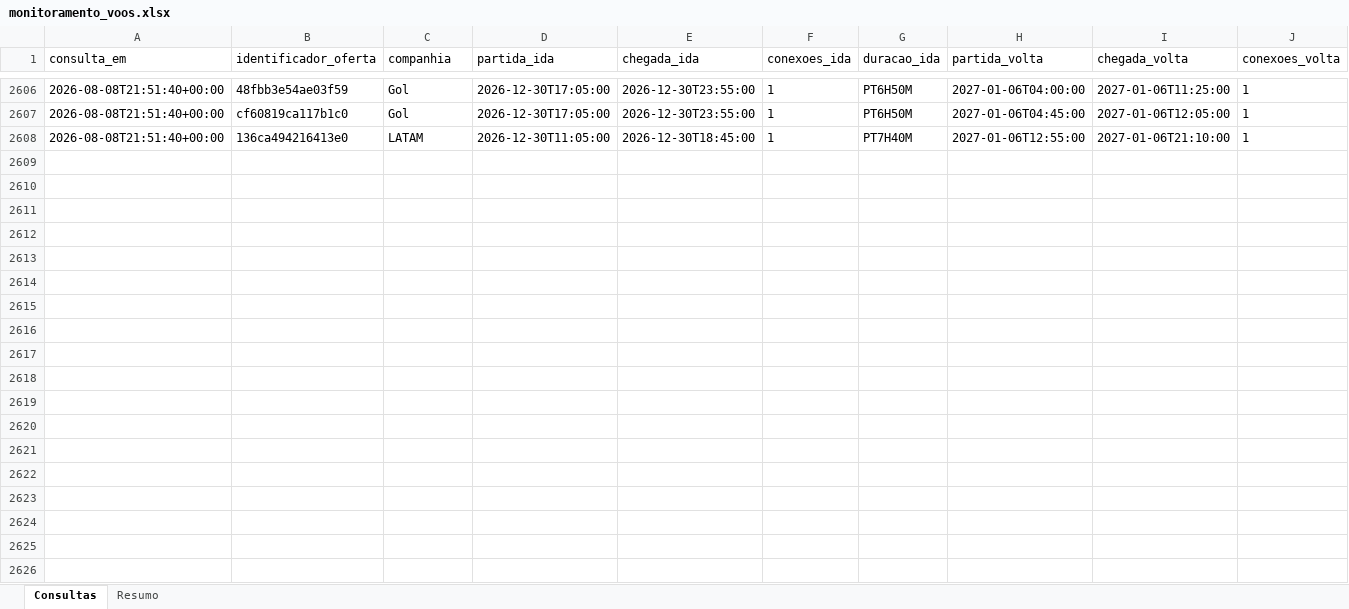
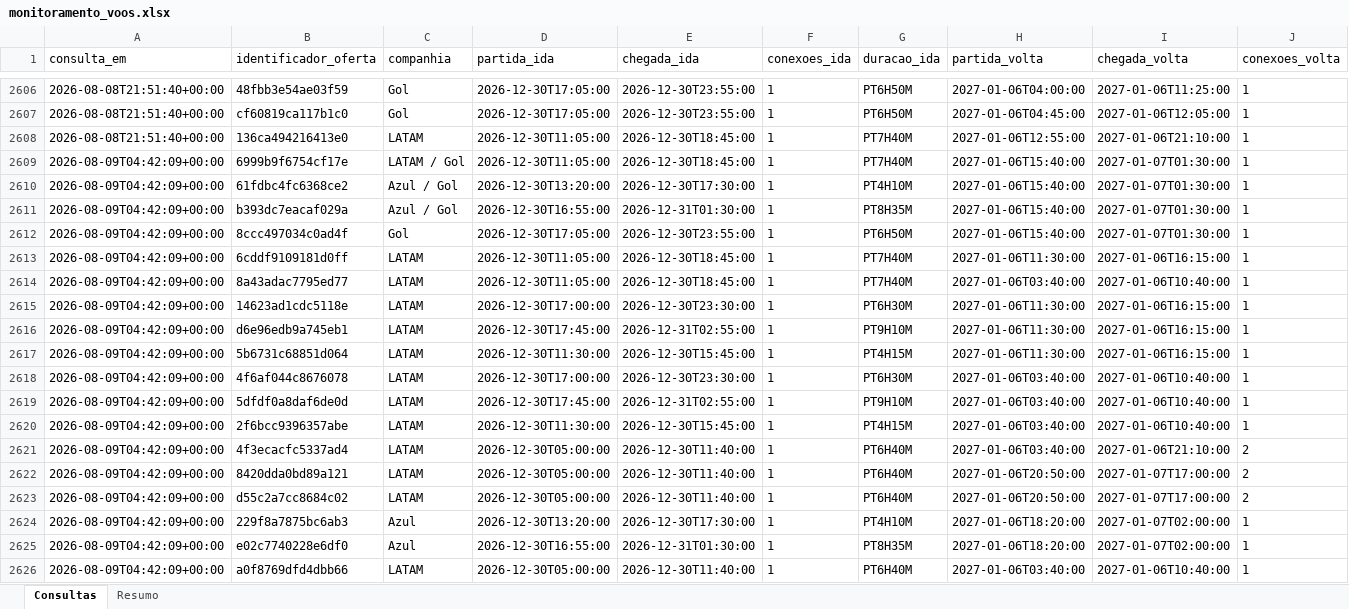
Before and after one commit to asouzaa/monitora-voos, an Excel workbook: docs/monitoramento_voos.xlsx, sheet Consultas, drawn as a sheet; only a part is shown, gaps mark what is left out; values as stored, in another font and other column widths than the file's, no borders; rows hold the shown columns only; the diff covers the shown part only; the diff names each change by its address in the sheet, - before the commit and + after, or states it on an @@ line.

```diff
--- a/docs/monitoramento_voos.xlsx (sheet Consultas)
+++ b/docs/monitoramento_voos.xlsx (sheet Consultas)
+row 2609: 2026-08-09T04:42:09+00:00 | 6999b9f6754cf17e | LATAM / Gol | 2026-12-30T11:05:00 | 2026-12-30T18:45:00 | 1 | PT7H40M | 2027-01-06T15:40:00 | 2027-01-07T01:30:00 | 1
+row 2610: 2026-08-09T04:42:09+00:00 | 61fdbc4fc6368ce2 | Azul / Gol | 2026-12-30T13:20:00 | 2026-12-30T17:30:00 | 1 | PT4H10M | 2027-01-06T15:40:00 | 2027-01-07T01:30:00 | 1
+row 2611: 2026-08-09T04:42:09+00:00 | b393dc7eacaf029a | Azul / Gol | 2026-12-30T16:55:00 | 2026-12-31T01:30:00 | 1 | PT8H35M | 2027-01-06T15:40:00 | 2027-01-07T01:30:00 | 1
+row 2612: 2026-08-09T04:42:09+00:00 | 8ccc497034c0ad4f | Gol | 2026-12-30T17:05:00 | 2026-12-30T23:55:00 | 1 | PT6H50M | 2027-01-06T15:40:00 | 2027-01-07T01:30:00 | 1
+row 2613: 2026-08-09T04:42:09+00:00 | 6cddf9109181d0ff | LATAM | 2026-12-30T11:05:00 | 2026-12-30T18:45:00 | 1 | PT7H40M | 2027-01-06T11:30:00 | 2027-01-06T16:15:00 | 1
+row 2614: 2026-08-09T04:42:09+00:00 | 8a43adac7795ed77 | LATAM | 2026-12-30T11:05:00 | 2026-12-30T18:45:00 | 1 | PT7H40M | 2027-01-06T03:40:00 | 2027-01-06T10:40:00 | 1
+row 2615: 2026-08-09T04:42:09+00:00 | 14623ad1cdc5118e | LATAM | 2026-12-30T17:00:00 | 2026-12-30T23:30:00 | 1 | PT6H30M | 2027-01-06T11:30:00 | 2027-01-06T16:15:00 | 1
+row 2616: 2026-08-09T04:42:09+00:00 | d6e96edb9a745eb1 | LATAM | 2026-12-30T17:45:00 | 2026-12-31T02:55:00 | 1 | PT9H10M | 2027-01-06T11:30:00 | 2027-01-06T16:15:00 | 1
+row 2617: 2026-08-09T04:42:09+00:00 | 5b6731c68851d064 | LATAM | 2026-12-30T11:30:00 | 2026-12-30T15:45:00 | 1 | PT4H15M | 2027-01-06T11:30:00 | 2027-01-06T16:15:00 | 1
+row 2618: 2026-08-09T04:42:09+00:00 | 4f6af044c8676078 | LATAM | 2026-12-30T17:00:00 | 2026-12-30T23:30:00 | 1 | PT6H30M | 2027-01-06T03:40:00 | 2027-01-06T10:40:00 | 1
+row 2619: 2026-08-09T04:42:09+00:00 | 5dfdf0a8daf6de0d | LATAM | 2026-12-30T17:45:00 | 2026-12-31T02:55:00 | 1 | PT9H10M | 2027-01-06T03:40:00 | 2027-01-06T10:40:00 | 1
+row 2620: 2026-08-09T04:42:09+00:00 | 2f6bcc9396357abe | LATAM | 2026-12-30T11:30:00 | 2026-12-30T15:45:00 | 1 | PT4H15M | 2027-01-06T03:40:00 | 2027-01-06T10:40:00 | 1
+row 2621: 2026-08-09T04:42:09+00:00 | 4f3ecacfc5337ad4 | LATAM | 2026-12-30T05:00:00 | 2026-12-30T11:40:00 | 1 | PT6H40M | 2027-01-06T03:40:00 | 2027-01-06T21:10:00 | 2
+row 2622: 2026-08-09T04:42:09+00:00 | 8420dda0bd89a121 | LATAM | 2026-12-30T05:00:00 | 2026-12-30T11:40:00 | 1 | PT6H40M | 2027-01-06T20:50:00 | 2027-01-07T17:00:00 | 2
+row 2623: 2026-08-09T04:42:09+00:00 | d55c2a7cc8684c02 | LATAM | 2026-12-30T05:00:00 | 2026-12-30T11:40:00 | 1 | PT6H40M | 2027-01-06T20:50:00 | 2027-01-07T17:00:00 | 2
+row 2624: 2026-08-09T04:42:09+00:00 | 229f8a7875bc6ab3 | Azul | 2026-12-30T13:20:00 | 2026-12-30T17:30:00 | 1 | PT4H10M | 2027-01-06T18:20:00 | 2027-01-07T02:00:00 | 1
+row 2625: 2026-08-09T04:42:09+00:00 | e02c7740228e6df0 | Azul | 2026-12-30T16:55:00 | 2026-12-31T01:30:00 | 1 | PT8H35M | 2027-01-06T18:20:00 | 2027-01-07T02:00:00 | 1
+row 2626: 2026-08-09T04:42:09+00:00 | a0f8769dfd4dbb66 | LATAM | 2026-12-30T05:00:00 | 2026-12-30T11:40:00 | 1 | PT6H40M | 2027-01-06T03:40:00 | 2027-01-06T10:40:00 | 1
```
Also changed, not shown: 2 added rows elsewhere in this sheet, sheet Resumo, 1 other file.
